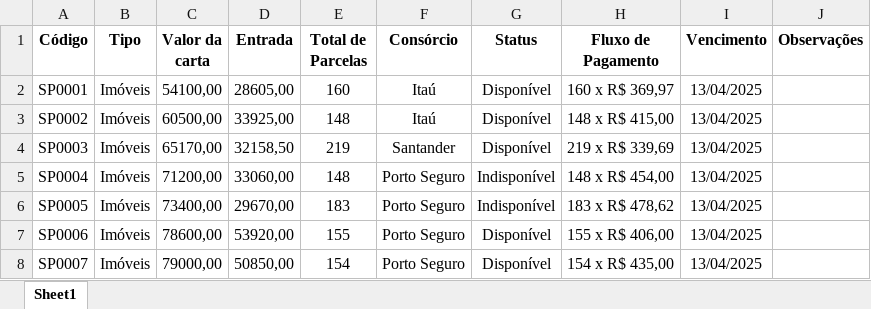
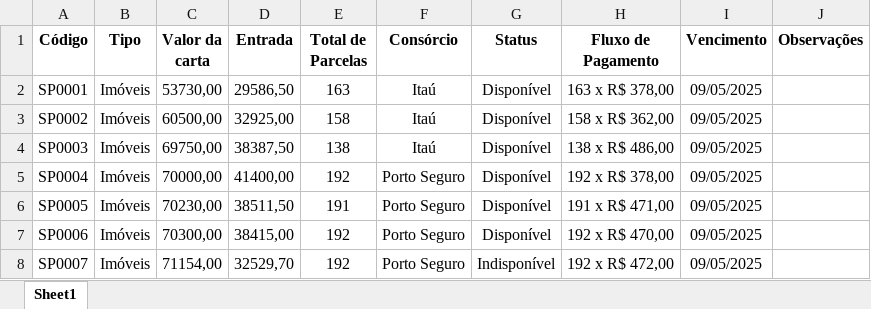
Before and after one commit to NiraslabDEV/AcheosConteplados, an Excel workbook: scraper-completo/DADOS EXTRAIDOS/extracao_SP_contemplados.xlsx, sheet Sheet1, drawn as a sheet; only a part is shown; values as stored, in another font and other column widths than the file's, no borders; the diff covers the shown part only; the diff names each change by its address in the sheet, - before the commit and + after, or states it on an @@ line.

```diff
--- a/scraper-completo/DADOS EXTRAIDOS/extracao_SP_contemplados.xlsx (sheet Sheet1)
+++ b/scraper-completo/DADOS EXTRAIDOS/extracao_SP_contemplados.xlsx (sheet Sheet1)
-C2 (Valor da carta): 54100,00
+C2 (Valor da carta): 53730,00
-D2 (Entrada): 28605,00
+D2 (Entrada): 29586,50
-E2 (Total de Parcelas): 160
+E2 (Total de Parcelas): 163
-H2 (Fluxo de Pagamento): 160 x R$ 369,97
+H2 (Fluxo de Pagamento): 163 x R$ 378,00
-I2:I8 (Vencimento): 13/04/2025
+I2:I8 (Vencimento): 09/05/2025
-D3 (Entrada): 33925,00
+D3 (Entrada): 32925,00
-E3 (Total de Parcelas): 148
+E3 (Total de Parcelas): 158
-H3 (Fluxo de Pagamento): 148 x R$ 415,00
+H3 (Fluxo de Pagamento): 158 x R$ 362,00
-C4 (Valor da carta): 65170,00
+C4 (Valor da carta): 69750,00
-D4 (Entrada): 32158,50
+D4 (Entrada): 38387,50
-E4 (Total de Parcelas): 219
+E4 (Total de Parcelas): 138
-F4 (Consórcio): Santander
+F4 (Consórcio): Itaú
-H4 (Fluxo de Pagamento): 219 x R$ 339,69
+H4 (Fluxo de Pagamento): 138 x R$ 486,00
-C5 (Valor da carta): 71200,00
+C5 (Valor da carta): 70000,00
-D5 (Entrada): 33060,00
+D5 (Entrada): 41400,00
-E5 (Total de Parcelas): 148
+E5 (Total de Parcelas): 192
-G5:G6 (Status): Indisponível
+G5:G6 (Status): Disponível
-H5 (Fluxo de Pagamento): 148 x R$ 454,00
+H5 (Fluxo de Pagamento): 192 x R$ 378,00
-C6 (Valor da carta): 73400,00
+C6 (Valor da carta): 70230,00
-D6 (Entrada): 29670,00
+D6 (Entrada): 38511,50
-E6 (Total de Parcelas): 183
+E6 (Total de Parcelas): 191
-H6 (Fluxo de Pagamento): 183 x R$ 478,62
+H6 (Fluxo de Pagamento): 191 x R$ 471,00
-C7 (Valor da carta): 78600,00
+C7 (Valor da carta): 70300,00
-D7 (Entrada): 53920,00
+D7 (Entrada): 38415,00
-E7 (Total de Parcelas): 155
+E7 (Total de Parcelas): 192
-H7 (Fluxo de Pagamento): 155 x R$ 406,00
+H7 (Fluxo de Pagamento): 192 x R$ 470,00
-C8 (Valor da carta): 79000,00
+C8 (Valor da carta): 71154,00
-D8 (Entrada): 50850,00
+D8 (Entrada): 32529,70
-E8 (Total de Parcelas): 154
+E8 (Total de Parcelas): 192
-G8 (Status): Disponível
+G8 (Status): Indisponível
-H8 (Fluxo de Pagamento): 154 x R$ 435,00
+H8 (Fluxo de Pagamento): 192 x R$ 472,00
```
Also changed, not shown: 546 edited cells elsewhere in this sheet, scraper-completo/DADOS EXTRAIDOS/extracao_cartascontempladas.xlsx, scraper-completo/DADOS EXTRAIDOS/extracao_consorciocontemplado.xlsx, 41 other files.
